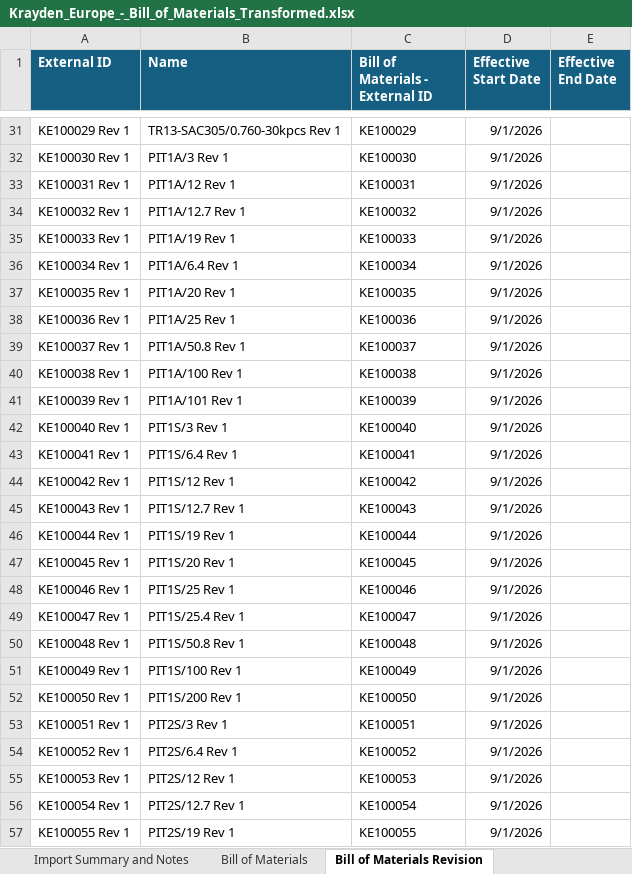
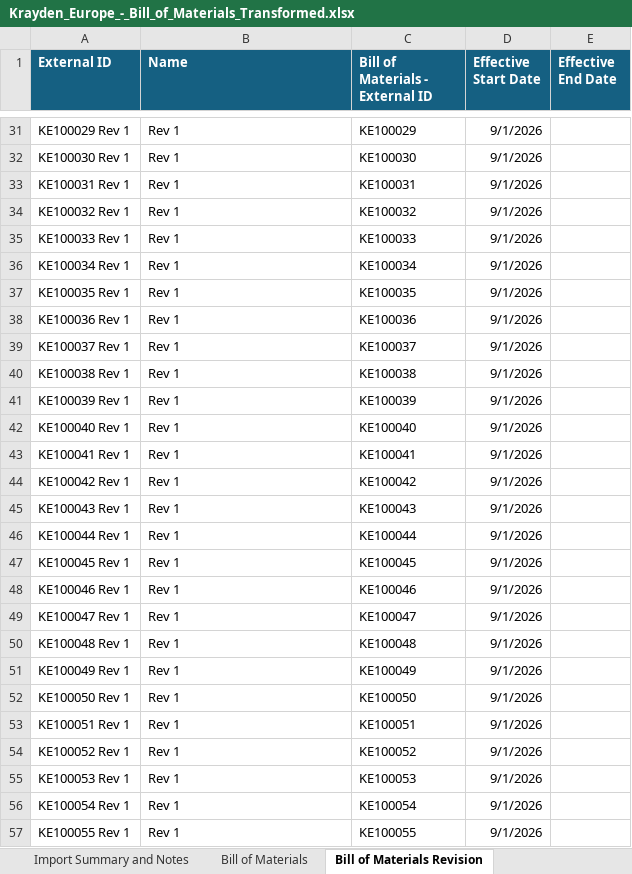
Before and after one commit to jordanpiatek/Crowe-Claude, an Excel workbook: Krayden_Europe_-_Bill_of_Materials_Transformed.xlsx, sheet Bill of Materials Revision, drawn as a sheet; only a part is shown, gaps mark what is left out; values as stored, in another font and other column widths than the file's, no borders; the diff covers the shown part only; the diff names each change by its address in the sheet, - before the commit and + after, or states it on an @@ line.

```diff
--- a/Krayden_Europe_-_Bill_of_Materials_Transformed.xlsx (sheet Bill of Materials Revision)
+++ b/Krayden_Europe_-_Bill_of_Materials_Transformed.xlsx (sheet Bill of Materials Revision)
-B31 (Name): TR13-SAC305/0.760-30kpcs Rev 1
+B31 (Name): Rev 1
-B32 (Name): PIT1A/3 Rev 1
+B32 (Name): Rev 1
-B33 (Name): PIT1A/12 Rev 1
+B33 (Name): Rev 1
-B34 (Name): PIT1A/12.7 Rev 1
+B34 (Name): Rev 1
-B35 (Name): PIT1A/19 Rev 1
+B35 (Name): Rev 1
-B36 (Name): PIT1A/6.4 Rev 1
+B36 (Name): Rev 1
-B37 (Name): PIT1A/20 Rev 1
+B37 (Name): Rev 1
-B38 (Name): PIT1A/25 Rev 1
+B38 (Name): Rev 1
-B39 (Name): PIT1A/50.8 Rev 1
+B39 (Name): Rev 1
-B40 (Name): PIT1A/100 Rev 1
+B40 (Name): Rev 1
-B41 (Name): PIT1A/101 Rev 1
+B41 (Name): Rev 1
-B42 (Name): PIT1S/3 Rev 1
+B42 (Name): Rev 1
-B43 (Name): PIT1S/6.4 Rev 1
+B43 (Name): Rev 1
-B44 (Name): PIT1S/12 Rev 1
+B44 (Name): Rev 1
-B45 (Name): PIT1S/12.7 Rev 1
+B45 (Name): Rev 1
-B46 (Name): PIT1S/19 Rev 1
+B46 (Name): Rev 1
-B47 (Name): PIT1S/20 Rev 1
+B47 (Name): Rev 1
-B48 (Name): PIT1S/25 Rev 1
+B48 (Name): Rev 1
-B49 (Name): PIT1S/25.4 Rev 1
+B49 (Name): Rev 1
-B50 (Name): PIT1S/50.8 Rev 1
+B50 (Name): Rev 1
-B51 (Name): PIT1S/100 Rev 1
+B51 (Name): Rev 1
-B52 (Name): PIT1S/200 Rev 1
+B52 (Name): Rev 1
-B53 (Name): PIT2S/3 Rev 1
+B53 (Name): Rev 1
-B54 (Name): PIT2S/6.4 Rev 1
+B54 (Name): Rev 1
-B55 (Name): PIT2S/12 Rev 1
+B55 (Name): Rev 1
-B56 (Name): PIT2S/12.7 Rev 1
+B56 (Name): Rev 1
-B57 (Name): PIT2S/19 Rev 1
+B57 (Name): Rev 1
```
Also changed, not shown: 350 edited cells elsewhere in this sheet.
